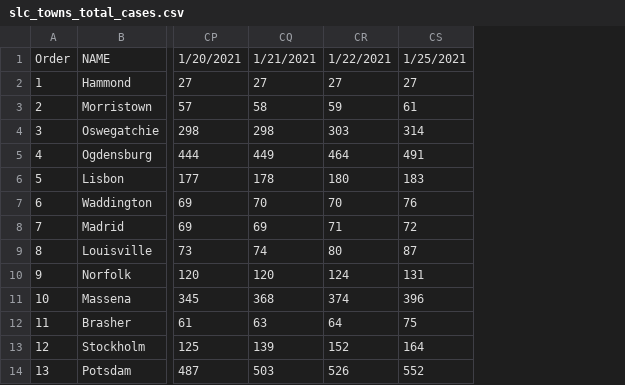
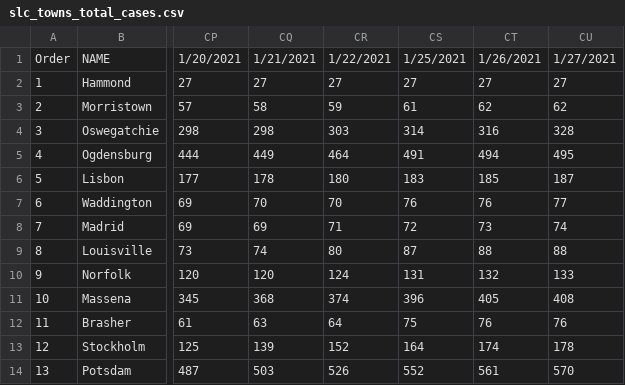
Before and after one commit to iramler/stlawu_covid, a CSV file: slc_towns_total_cases.csv, drawn as a sheet; only a part is shown, gaps mark what is left out; the diff names each change by its address in the sheet, - before the commit and + after, or states it on an @@ line.

Commit message:
data update

```diff
--- a/slc_towns_total_cases.csv
+++ b/slc_towns_total_cases.csv
+column CT, rows 1-14: 1/26/2021 | 27 | 62 | 316 | 494 | 185 | 76 | 73 | 88 | 132 | 405 | 76 | 174 | 561
+column CU, rows 1-14: 1/27/2021 | 27 | 62 | 328 | 495 | 187 | 77 | 74 | 88 | 133 | 408 | 76 | 178 | 570
```
Also changed, not shown: slc_covid_hosp.csv, slc_towns_active_cases.csv, 1 other file.
